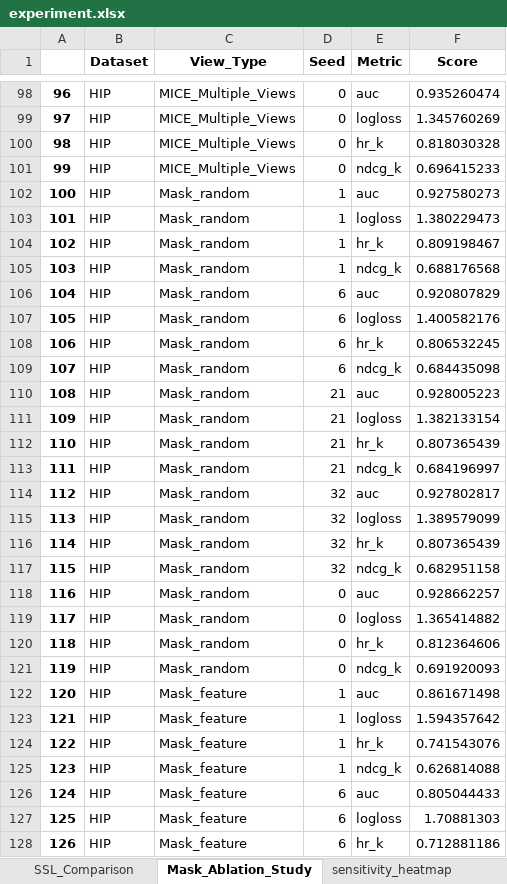
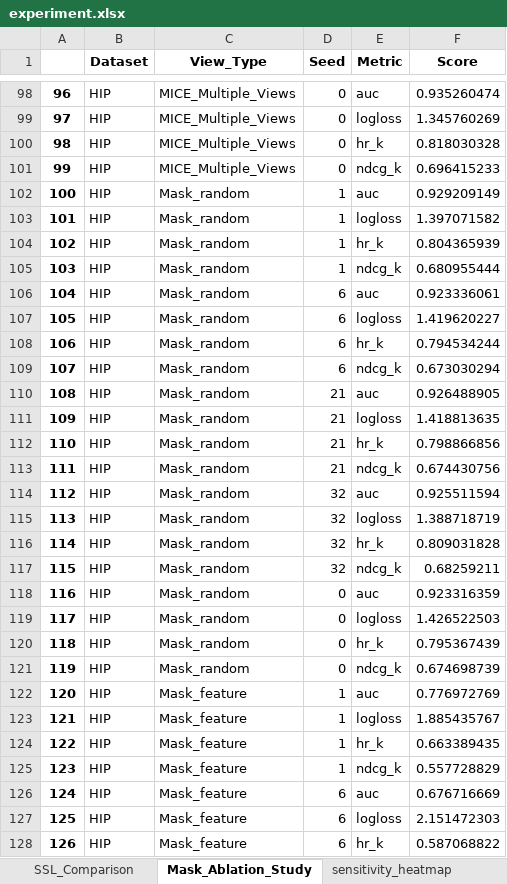
Before and after one commit to ZHCXKING/CarInsureRec, an Excel workbook: experiment/experiment.xlsx, sheet Mask_Ablation_Study, drawn as a sheet; only a part is shown, gaps mark what is left out; values as stored, in another font and other column widths than the file's, no borders; the diff covers the shown part only; the diff names each change by its address in the sheet, - before the commit and + after, or states it on an @@ line.

```diff
--- a/experiment/experiment.xlsx (sheet Mask_Ablation_Study)
+++ b/experiment/experiment.xlsx (sheet Mask_Ablation_Study)
-F102 (Score): 0.927580273
+F102 (Score): 0.929209149
-F103 (Score): 1.380229473
+F103 (Score): 1.397071582
-F104 (Score): 0.809198467
+F104 (Score): 0.804365939
-F105 (Score): 0.688176568
+F105 (Score): 0.680955444
-F106 (Score): 0.920807829
+F106 (Score): 0.923336061
-F107 (Score): 1.400582176
+F107 (Score): 1.419620227
-F108 (Score): 0.806532245
+F108 (Score): 0.794534244
-F109 (Score): 0.684435098
+F109 (Score): 0.673030294
-F110 (Score): 0.928005223
+F110 (Score): 0.926488905
-F111 (Score): 1.382133154
+F111 (Score): 1.418813635
-F112 (Score): 0.807365439
+F112 (Score): 0.798866856
-F113 (Score): 0.684196997
+F113 (Score): 0.674430756
-F114 (Score): 0.927802817
+F114 (Score): 0.925511594
-F115 (Score): 1.389579099
+F115 (Score): 1.388718719
-F116 (Score): 0.807365439
+F116 (Score): 0.809031828
-F117 (Score): 0.682951158
+F117 (Score): 0.68259211
-F118 (Score): 0.928662257
+F118 (Score): 0.923316359
-F119 (Score): 1.365414882
+F119 (Score): 1.426522503
-F120 (Score): 0.812364606
+F120 (Score): 0.795367439
-F121 (Score): 0.691920093
+F121 (Score): 0.674698739
-F122 (Score): 0.861671498
+F122 (Score): 0.776972769
-F123 (Score): 1.594357642
+F123 (Score): 1.885435767
-F124 (Score): 0.741543076
+F124 (Score): 0.663389435
-F125 (Score): 0.626814088
+F125 (Score): 0.557728829
-F126 (Score): 0.805044433
+F126 (Score): 0.676716669
-F127 (Score): 1.70881303
+F127 (Score): 2.151472303
-F128 (Score): 0.712881186
+F128 (Score): 0.587068822
```
Also changed, not shown: 153 edited cells elsewhere in this sheet, sheet NaRatio_Data, sheet sensitivity_heatmap, sheet batchsizes_tradeoff, sheet Perf_Data, 7 other files.
